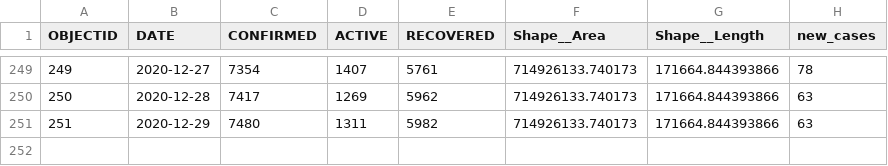
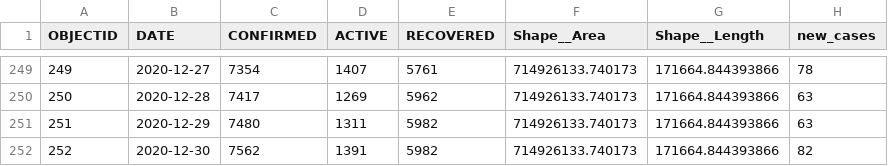
Before and after one commit to samedelstein/Onondaga_COVID, a CSV file: data/city_case_mapping.csv, drawn as a sheet; only a part is shown, gaps mark what is left out.

```diff
--- a/data/city_case_mapping.csv
+++ b/data/city_case_mapping.csv
@@ -251 +251,2 @@
 251,2020-12-29,7480,1311,5982,714926133.740173,171664.844393866,63
+252,2020-12-30,7562,1391,5982,714926133.740173,171664.844393866,82
```
Also changed, not shown: data/County_cases_by_municipality.csv, data/Onondaga_County_Hospitalizations.csv, 34 other files.
